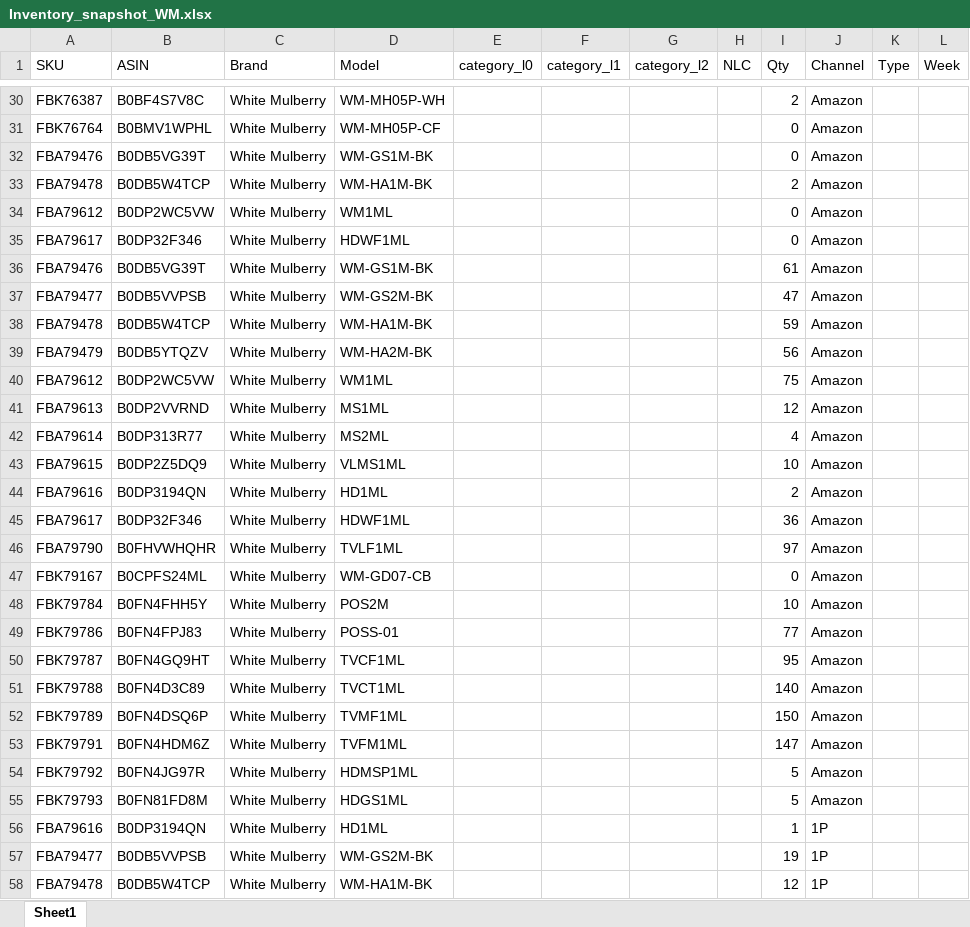
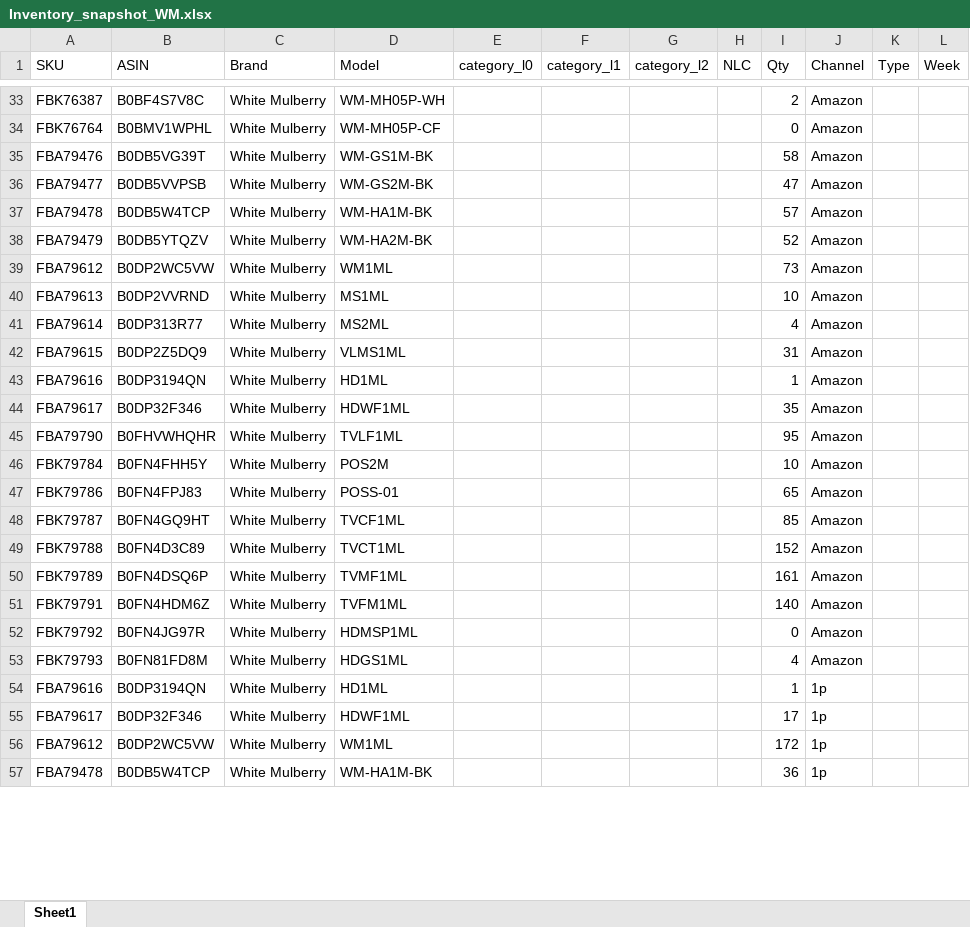
Before and after one commit to nitesh-lang/am-replenishment, an Excel workbook: data/input/Inventory_snapshot_WM.xlsx, sheet Sheet1, drawn as a sheet; only a part is shown, gaps mark what is left out; values as stored, in another font and other column widths than the file's, no cell formats; conditional formats not drawn; removed rows and columns are numbered as before the commit, all else as after; the diff covers the shown part only; the diff names each change by its address in the sheet, - before the commit and + after, or states it on an @@ line.

```diff
--- a/data/input/Inventory_snapshot_WM.xlsx (sheet Sheet1)
+++ b/data/input/Inventory_snapshot_WM.xlsx (sheet Sheet1)
-I35 (Qty): 0
+I35 (Qty): 58
@@ row 33 moved to row 3: FBA79478 @@
@@ row 34 moved to row 4: FBA79612 @@
@@ row 35 moved to row 5: FBA79617 @@
-row 36: FBA79476 | B0DB5VG39T | White Mulberry | WM-GS1M-BK |  |  |  |  | 61 | Amazon
-I37 (Qty): 59
+I37 (Qty): 57
-I38 (Qty): 56
+I38 (Qty): 52
-I39 (Qty): 75
+I39 (Qty): 73
-I40 (Qty): 12
+I40 (Qty): 10
-I42 (Qty): 10
+I42 (Qty): 31
-I43 (Qty): 2
+I43 (Qty): 1
-I44 (Qty): 36
+I44 (Qty): 35
-I45 (Qty): 97
+I45 (Qty): 95
-row 47: FBK79167 | B0CPFS24ML | White Mulberry | WM-GD07-CB |  |  |  |  | 0 | Amazon
-I47 (Qty): 77
+I47 (Qty): 65
-I48 (Qty): 95
+I48 (Qty): 85
-I49 (Qty): 140
+I49 (Qty): 152
-I50 (Qty): 150
+I50 (Qty): 161
-I51 (Qty): 147
+I51 (Qty): 140
-I52 (Qty): 5
+I52 (Qty): 0
-I53 (Qty): 5
+I53 (Qty): 4
-J54 (Channel): 1P
+J54 (Channel): 1p
-row 57: FBA79477 | B0DB5VVPSB | White Mulberry | WM-GS2M-BK |  |  |  |  | 19 | 1P
+row 55: FBA79617 | B0DP32F346 | White Mulberry | HDWF1ML |  |  |  |  | 17 | 1p
+row 56: FBA79612 | B0DP2WC5VW | White Mulberry | WM1ML |  |  |  |  | 172 | 1p
-I57 (Qty): 12
+I57 (Qty): 36
-J57 (Channel): 1P
+J57 (Channel): 1p
```
Also changed, not shown: 7 added rows, 14 removed rows and 25 edited cells elsewhere in this sheet, cell formats, data/input/Blinkit/AMPM/Inventory_snapshot_audio_array.xlsx, data/input/Blinkit/AMPM/inventory_snapshot_nexlev.xlsx, 6 other files.
